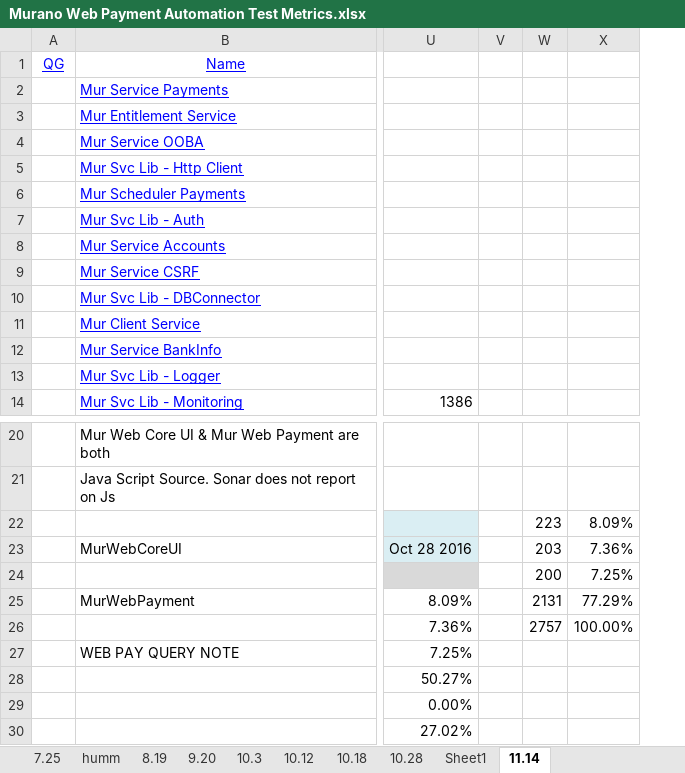
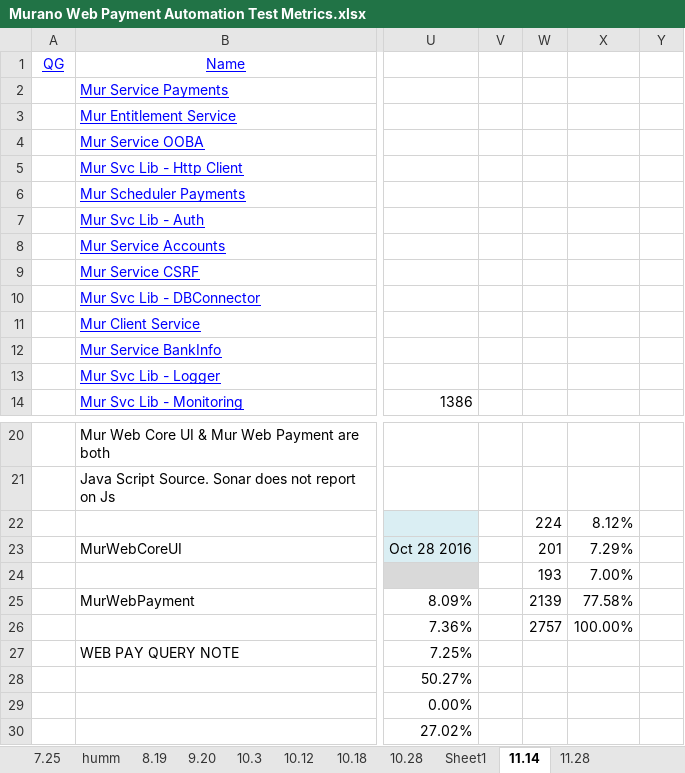
Before and after one commit to raghav9329/mainProf, an Excel workbook: DesktopShortcuts/Murano Web Payment Automation Test Metrics.xlsx, sheet 11.14, drawn as a sheet; only a part is shown, gaps mark what is left out; values as stored, in another font and other column widths than the file's, no borders; charts and pictures not drawn; removed rows and columns are numbered as before the commit, all else as after; the diff names each change by its address in the sheet, - before the commit and + after, or states it on an @@ line.

```diff
--- a/DesktopShortcuts/Murano Web Payment Automation Test Metrics.xlsx (sheet 11.14)
+++ b/DesktopShortcuts/Murano Web Payment Automation Test Metrics.xlsx (sheet 11.14)
+sheet tab: 11.28
-column X, rows 22-26: 8.09% | 7.36% | 7.25% | 77.29% | 100.00%
+column X, rows 22-26: 8.12% | 7.29% | 7.00% | 77.58% | 100.00%
+column Y, empty
-W22: 223
+W22: 224
-W23: 203
+W23: 201
-W24: 200
+W24: 193
-W25: 2131
+W25: 2139
```
Also changed, not shown: charts or pictures, 9 other files.
